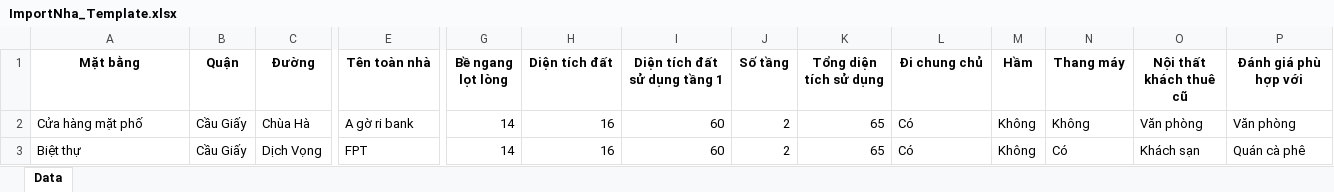
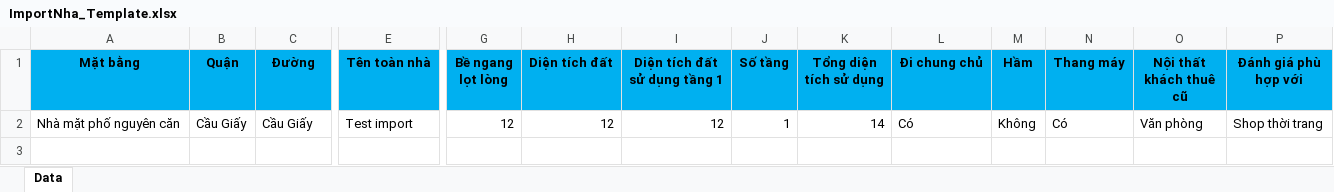
Before and after one commit to ghost7it/moigioinhadat, an Excel workbook: Web/Uploads/files/ImportNha_Template.xlsx, sheet Data, drawn as a sheet; only a part is shown, gaps mark what is left out; values as stored, in another font and other column widths than the file's, no borders; removed rows and columns are numbered as before the commit, all else as after; rows hold the shown columns only; the diff covers the shown part only; the diff names each change by its address in the sheet, - before the commit and + after, or states it on an @@ line.

```diff
--- a/Web/Uploads/files/ImportNha_Template.xlsx (sheet Data)
+++ b/Web/Uploads/files/ImportNha_Template.xlsx (sheet Data)
-A1:P1 fill: none
+A1:P1 fill: #00B0F0
-row 2: Cửa hàng mặt phố | Cầu Giấy | Chùa Hà | A gờ ri bank | 14 | 16 | 60 | 2 | 65 | Có | Không | Không | Văn phòng | Văn phòng
-row 3: Biệt thự | Cầu Giấy | Dịch Vọng | FPT | 14 | 16 | 60 | 2 | 65 | Có | Không | Có | Khách sạn | Quán cà phê
+row 2: Nhà mặt phố nguyên căn | Cầu Giấy | Cầu Giấy | Test import | 12 | 12 | 12 | 1 | 14 | Có | Không | Có | Văn phòng | Shop thời trang
```
Also changed, not shown: cell formats elsewhere in this sheet, Web/Template/ImportKhach_Template.xlsx, Web/Template/ImportNha_Template.xlsx, 13 other files.
